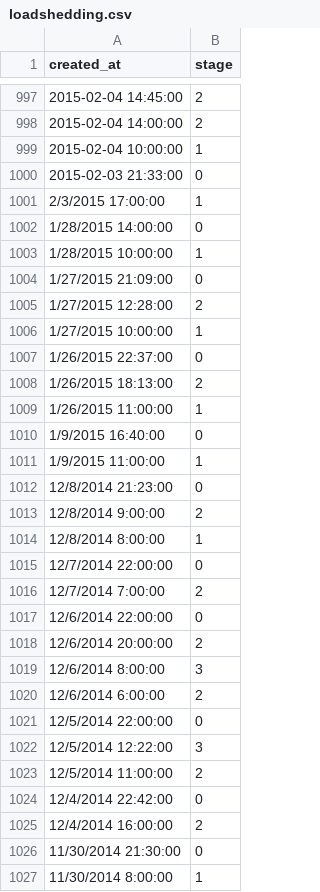
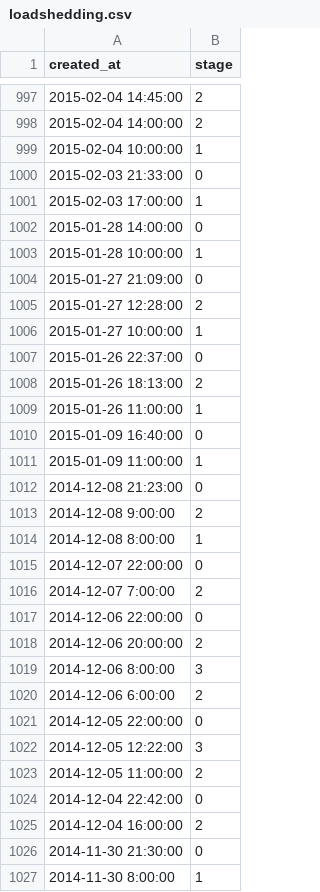
Before and after one commit to sixhobbits/unofficialeskom.com, a CSV file: loadshedding.csv, drawn as a sheet; only a part is shown, gaps mark what is left out; the diff covers the shown part only.

Commit message:
update

```diff
--- a/loadshedding.csv
+++ b/loadshedding.csv
@@ -1000,28 +1000,28 @@
 "2015-02-03 21:33:00","0"
-"2/3/2015 17:00:00","1"
-"1/28/2015 14:00:00","0"
-"1/28/2015 10:00:00","1"
-"1/27/2015 21:09:00","0"
-"1/27/2015 12:28:00","2"
-"1/27/2015 10:00:00","1"
-"1/26/2015 22:37:00","0"
-"1/26/2015 18:13:00","2"
-"1/26/2015 11:00:00","1"
-"1/9/2015 16:40:00","0"
-"1/9/2015 11:00:00","1"
-"12/8/2014 21:23:00","0"
-"12/8/2014 9:00:00","2"
-"12/8/2014 8:00:00","1"
-"12/7/2014 22:00:00","0"
-"12/7/2014 7:00:00","2"
-"12/6/2014 22:00:00","0"
-"12/6/2014 20:00:00","2"
-"12/6/2014 8:00:00","3"
-"12/6/2014 6:00:00","2"
-"12/5/2014 22:00:00","0"
-"12/5/2014 12:22:00","3"
-"12/5/2014 11:00:00","2"
-"12/4/2014 22:42:00","0"
-"12/4/2014 16:00:00","2"
-"11/30/2014 21:30:00","0"
-"11/30/2014 8:00:00","1"
+"2015-02-03 17:00:00","1"
+"2015-01-28 14:00:00","0"
+"2015-01-28 10:00:00","1"
+"2015-01-27 21:09:00","0"
+"2015-01-27 12:28:00","2"
+"2015-01-27 10:00:00","1"
+"2015-01-26 22:37:00","0"
+"2015-01-26 18:13:00","2"
+"2015-01-26 11:00:00","1"
+"2015-01-09 16:40:00","0"
+"2015-01-09 11:00:00","1"
+"2014-12-08 21:23:00","0"
+"2014-12-08 9:00:00","2"
+"2014-12-08 8:00:00","1"
+"2014-12-07 22:00:00","0"
+"2014-12-07 7:00:00","2"
+"2014-12-06 22:00:00","0"
+"2014-12-06 20:00:00","2"
+"2014-12-06 8:00:00","3"
+"2014-12-06 6:00:00","2"
+"2014-12-05 22:00:00","0"
+"2014-12-05 12:22:00","3"
+"2014-12-05 11:00:00","2"
+"2014-12-04 22:42:00","0"
+"2014-12-04 16:00:00","2"
+"2014-11-30 21:30:00","0"
+"2014-11-30 8:00:00","1"
```
Also changed, not shown: 21 edited cells elsewhere in this file.
